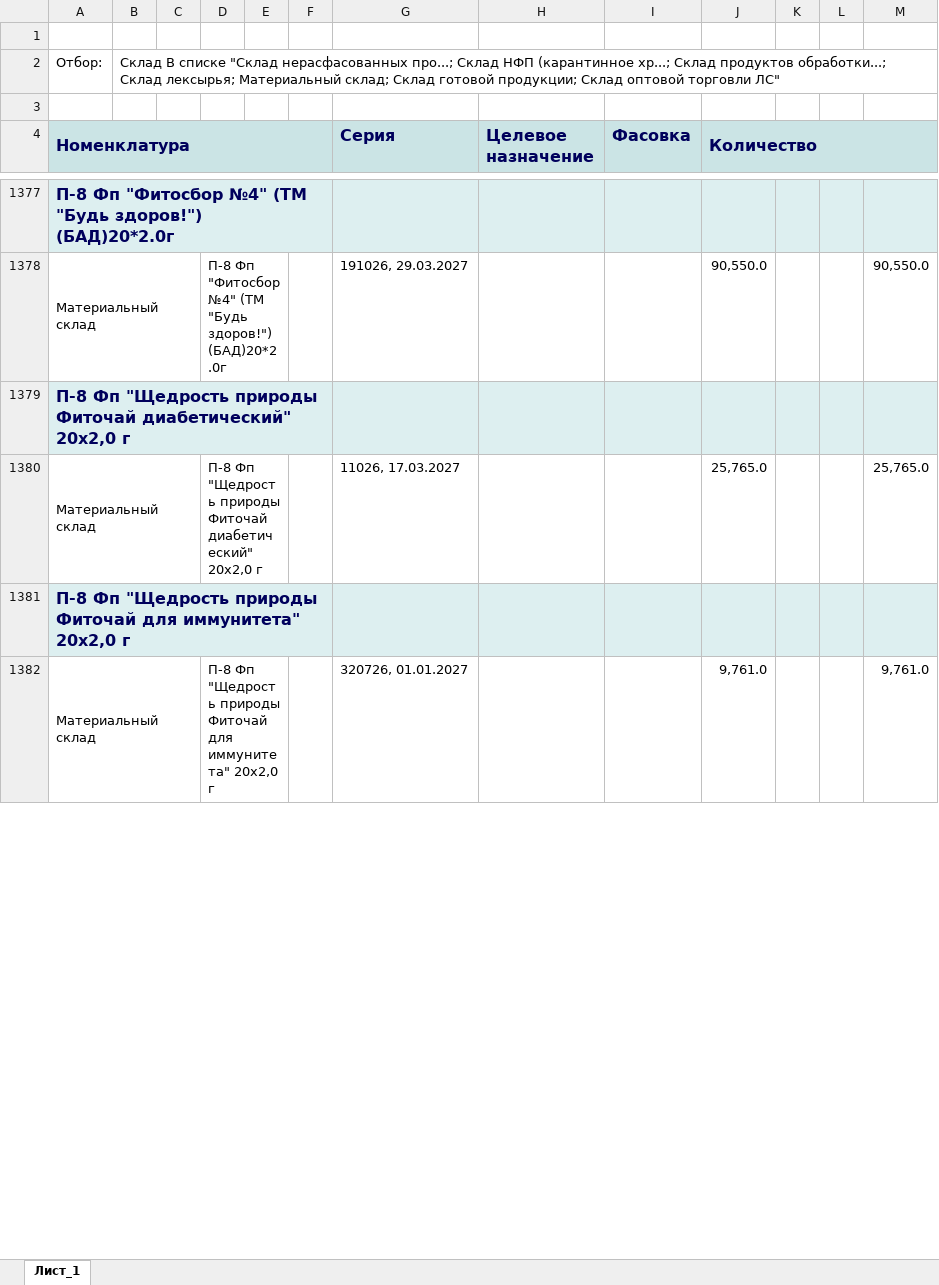
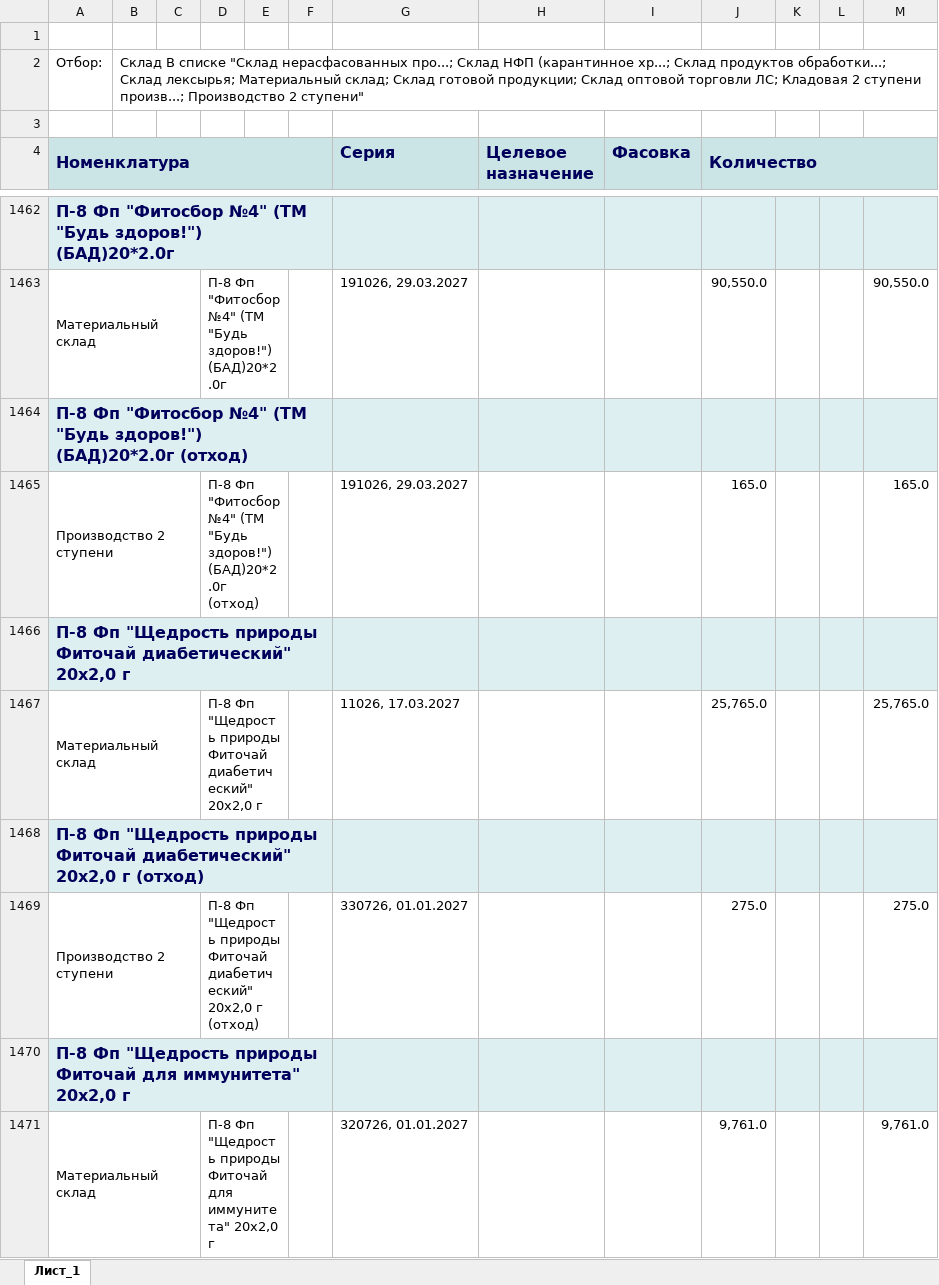
Before and after one commit to andreykoz82/production_panning, an Excel workbook: Исходные данные/Остатки по складам.xlsx, sheet Лист_1, drawn as a sheet; only a part is shown, gaps mark what is left out; values as stored, in another font and other column widths than the file's, no borders; charts and pictures not drawn; the diff covers the shown part only; the diff names each change by its address in the sheet, - before the commit and + after, or states it on an @@ line.

```diff
--- a/Исходные данные/Остатки по складам.xlsx (sheet Лист_1)
+++ b/Исходные данные/Остатки по складам.xlsx (sheet Лист_1)
-B2: …оптовой торговли ЛС"
+B2: …оптовой торговли ЛС; Кладовая 2 ступени произв...; Производство 2 ступени"
+row 1464: П-8 Фп "Фитосбор №4" (ТМ "Будь здоров!") (БАД)20*2.0г (отход)
+row 1465: Производство 2 ступени |  |  | П-8 Фп "Фитосбор №4" (ТМ "Будь здоров!") (БАД)20*2.0г (отход) |  |  | 191026, 29.03.2027 |  |  | 165.0 |  |  | 165.0
+row 1468: П-8 Фп "Щедрость природы Фиточай диабетический" 20х2,0 г (отход)
+row 1469: Производство 2 ступени |  |  | П-8 Фп "Щедрость природы Фиточай диабетический" 20х2,0 г (отход) |  |  | 330726, 01.01.2027 |  |  | 275.0 |  |  | 275.0
```
Also changed, not shown: 212 added rows, 9 removed rows and 547 edited cells elsewhere in this sheet.
